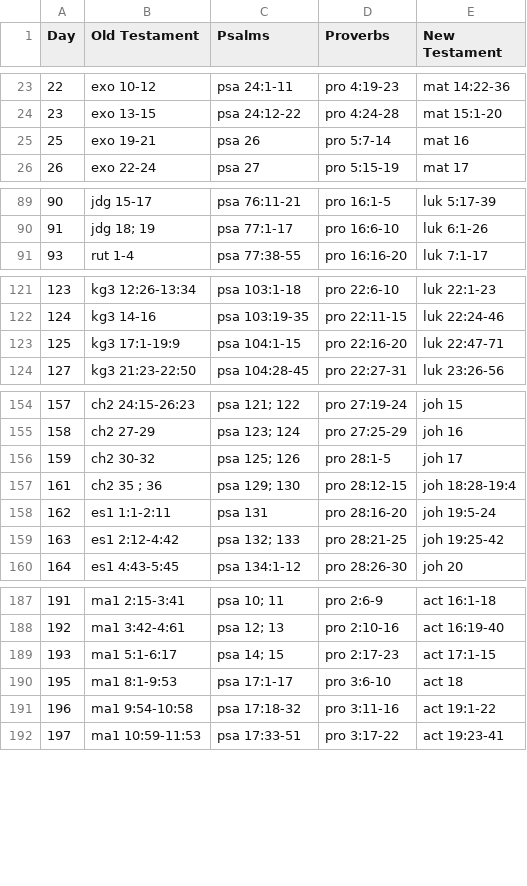
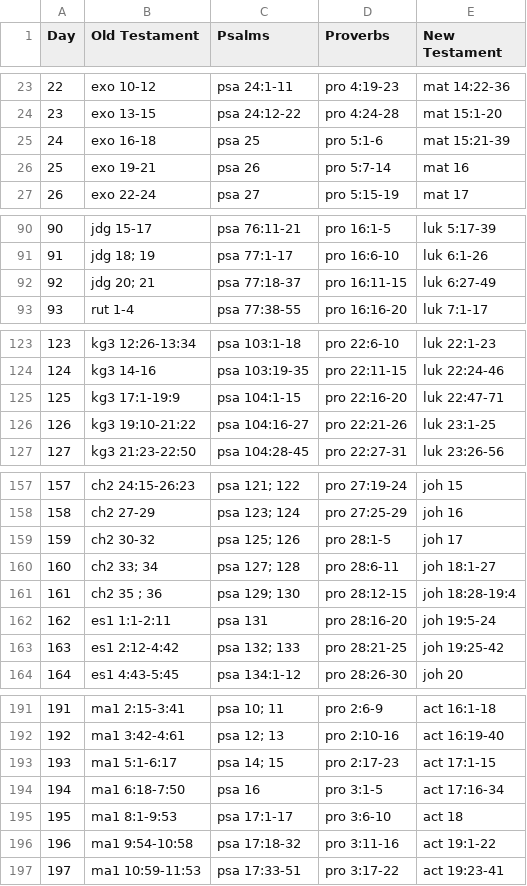
Before and after one commit to digitalconfucius/daily-bible, a CSV file: raw_data/osb_study_guide.csv, drawn as a sheet; only a part is shown, gaps mark what is left out; the diff covers the shown part only.

Commit message:
Update missing entries in csv and data.js

```diff
--- a/raw_data/osb_study_guide.csv
+++ b/raw_data/osb_study_guide.csv
@@ -24,2 +24,3 @@ Day,Old Testament,Psalms,Proverbs,New Testament
 23,exo 13-15,psa 24:12-22,pro 4:24-28,mat 15:1-20
+24,exo 16-18,psa 25,pro 5:1-6,mat 15:21-39
 25,exo 19-21,psa 26,pro 5:7-14,mat 16
@@ -90,2 +91,3 @@ Day,Old Testament,Psalms,Proverbs,New Testament
 91,jdg 18; 19,psa 77:1-17,pro 16:6-10,luk 6:1-26
+92,jdg 20; 21,psa 77:18-37,pro 16:11-15,luk 6:27-49
 93,rut 1-4,psa 77:38-55,pro 16:16-20,luk 7:1-17
@@ -123,2 +125,3 @@ Day,Old Testament,Psalms,Proverbs,New Testament
 125,kg3 17:1-19:9,psa 104:1-15,pro 22:16-20,luk 22:47-71
+126,kg3 19:10-21:22,psa 104:16-27,pro 22:21-26,luk 23:1-25
 127,kg3 21:23-22:50,psa 104:28-45,pro 22:27-31,luk 23:26-56
@@ -156,2 +159,3 @@ Day,Old Testament,Psalms,Proverbs,New Testament
 159,ch2 30-32,psa 125; 126,pro 28:1-5,joh 17
+160,ch2 33; 34,psa 127; 128,pro 28:6-11,joh 18:1-27
 161,ch2 35 ; 36,psa 129; 130,pro 28:12-15,joh 18:28-19:4
@@ -189,2 +193,3 @@ Day,Old Testament,Psalms,Proverbs,New Testament
 193,ma1 5:1-6:17,psa 14; 15,pro 2:17-23,act 17:1-15
+194,ma1 6:18-7:50,psa 16,pro 3:1-5,act 17:16-34
 195,ma1 8:1-9:53,psa 17:1-17,pro 3:6-10,act 18
```
Also changed, not shown: 4 added rows elsewhere in this file, 1 other file.
